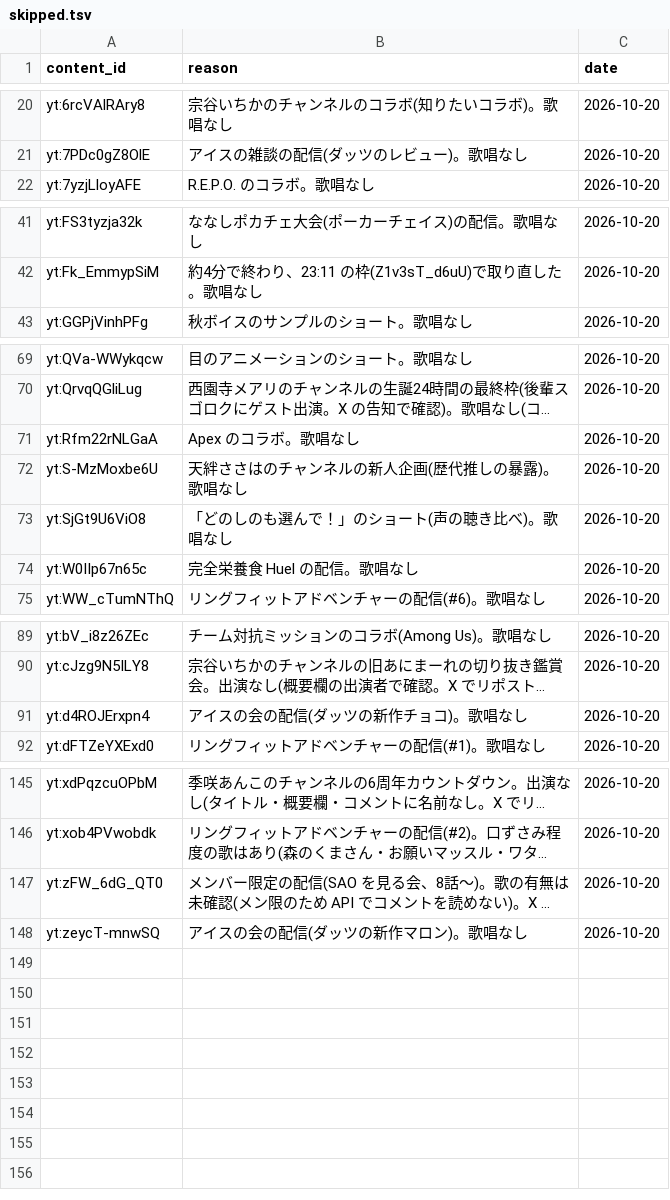
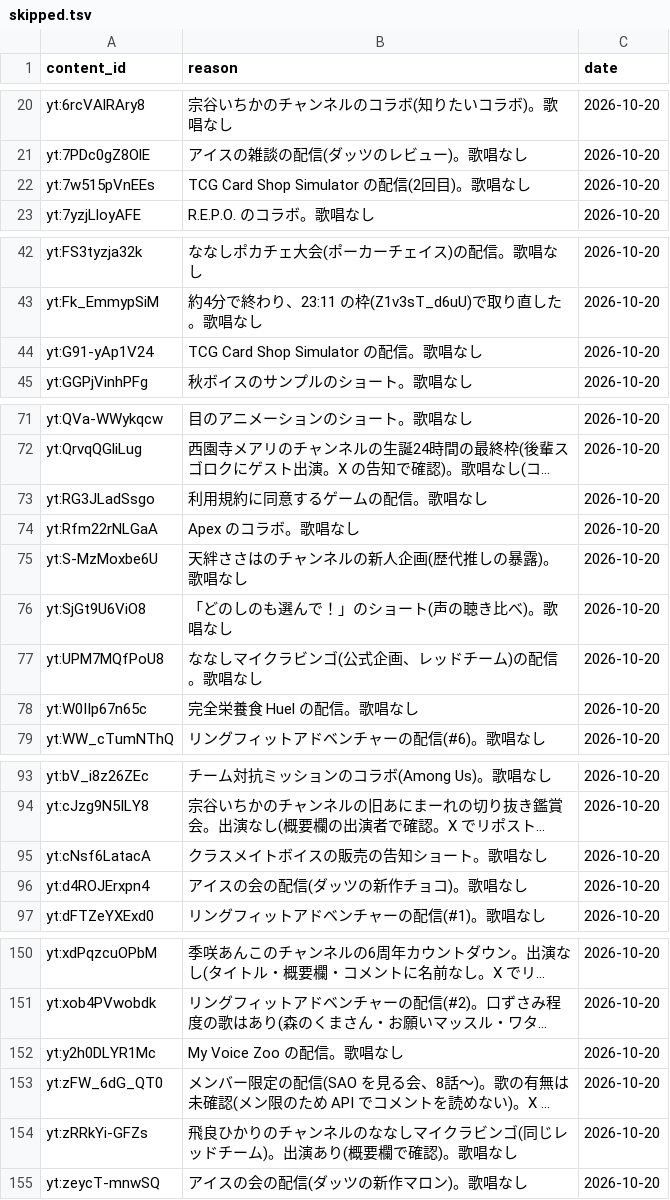
Before and after one commit to kajuen-kajuen/shinoutatime-streamlit, a TSV file: data/ingest/skipped.tsv, drawn as a sheet; only a part is shown, gaps mark what is left out; long unchanged cells end in …; the diff names each change by its address in the sheet, - before the commit and + after, or states it on an @@ line.

```diff
--- a/data/ingest/skipped.tsv
+++ b/data/ingest/skipped.tsv
+row 22: yt:7w515pVnEEs | TCG Card Shop Simulator の配信(2回目)。歌唱なし | 2026-10-20
+row 44: yt:G91-yAp1V24 | TCG Card Shop Simulator の配信。歌唱なし | 2026-10-20
+row 73: yt:RG3JLadSsgo | 利用規約に同意するゲームの配信。歌唱なし | 2026-10-20
+row 77: yt:UPM7MQfPoU8 | ななしマイクラビンゴ(公式企画、レッドチーム)の配信。歌唱なし | 2026-10-20
+row 95: yt:cNsf6LatacA | クラスメイトボイスの販売の告知ショート。歌唱なし | 2026-10-20
+row 152: yt:y2h0DLYR1Mc | My Voice Zoo の配信。歌唱なし | 2026-10-20
+row 154: yt:zRRkYi-GFZs | 飛良ひかりのチャンネルのななしマイクラビンゴ(同じレッドチーム)。出演あり(概要欄で確認)。歌唱なし | 2026-10-20
```
Also changed, not shown: data/v2/aliases.tsv, data/v2/artists.tsv, 3 other files.
